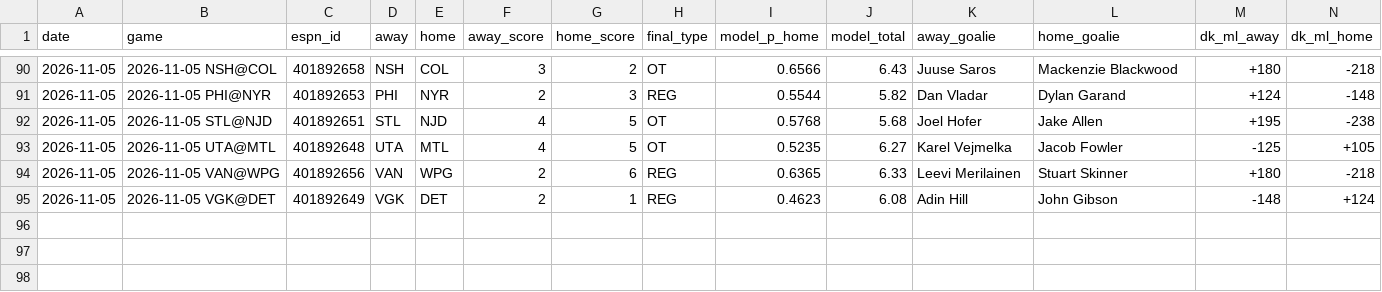
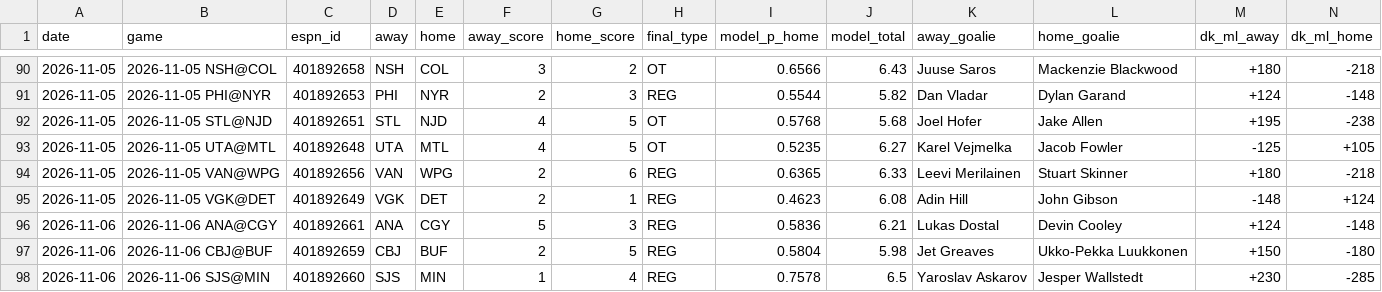
Before and after one commit to anth-ony-flores/nhl-model, a CSV file: tracking/log.csv, drawn as a sheet; only a part is shown, gaps mark what is left out; rows hold the shown columns only; the diff names each change by its address in the sheet, - before the commit and + after, or states it on an @@ line.

```diff
--- a/tracking/log.csv
+++ b/tracking/log.csv
+row 96: 2026-11-06 | 2026-11-06 ANA@CGY | 401892661 | ANA | CGY | 5 | 3 | REG | 0.5836 | 6.21 | Lukas Dostal | Devin Cooley | +124 | -148
+row 97: 2026-11-06 | 2026-11-06 CBJ@BUF | 401892659 | CBJ | BUF | 2 | 5 | REG | 0.5804 | 5.98 | Jet Greaves | Ukko-Pekka Luukkonen | +150 | -180
+row 98: 2026-11-06 | 2026-11-06 SJS@MIN | 401892660 | SJS | MIN | 1 | 4 | REG | 0.7578 | 6.5 | Yaroslav Askarov | Jesper Wallstedt | +230 | -285
```
Also changed, not shown: 2 other files.
